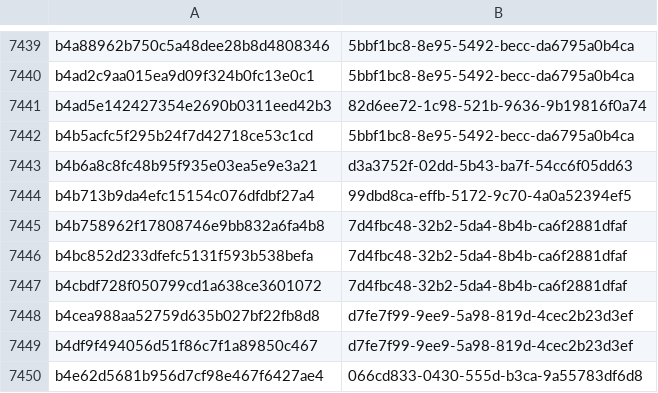
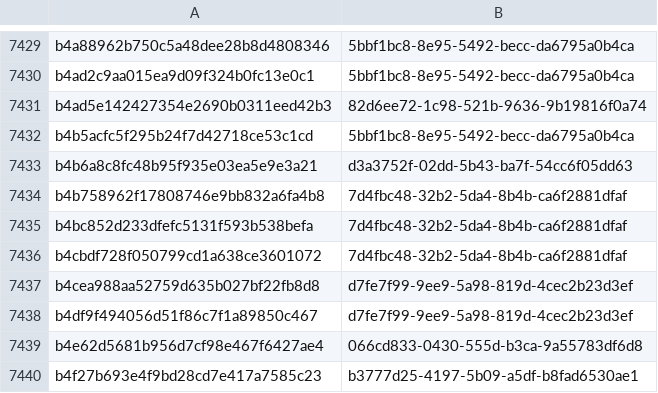
Before and after one commit to AliceGrey/c2magnet-feed, a CSV file: misp/hashes.csv, drawn as a sheet; only a part is shown, gaps mark what is left out; the shorter side is filled out with more unchanged rows; the diff covers the shown part only.

```diff
--- a/misp/hashes.csv
+++ b/misp/hashes.csv
@@ -7443,3 +7433,2 @@ b4b5acfc5f295b24f7d42718ce53c1cd,5bbf1bc8-8e95-5492-becc-da6795a0b4ca
 b4b6a8c8fc48b95f935e03ea5e9e3a21,d3a3752f-02dd-5b43-ba7f-54cc6f05dd63
-b4b713b9da4efc15154c076dfdbf27a4,99dbd8ca-effb-5172-9c70-4a0a52394ef5
 b4b758962f17808746e9bb832a6fa4b8,7d4fbc48-32b2-5da4-8b4b-ca6f2881dfaf
```
Also changed, not shown: 10 removed rows elsewhere in this file, 35 other files.
